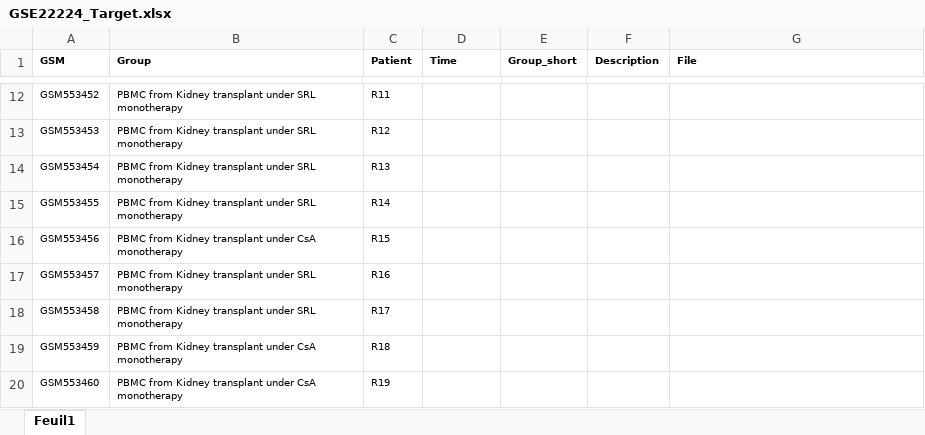
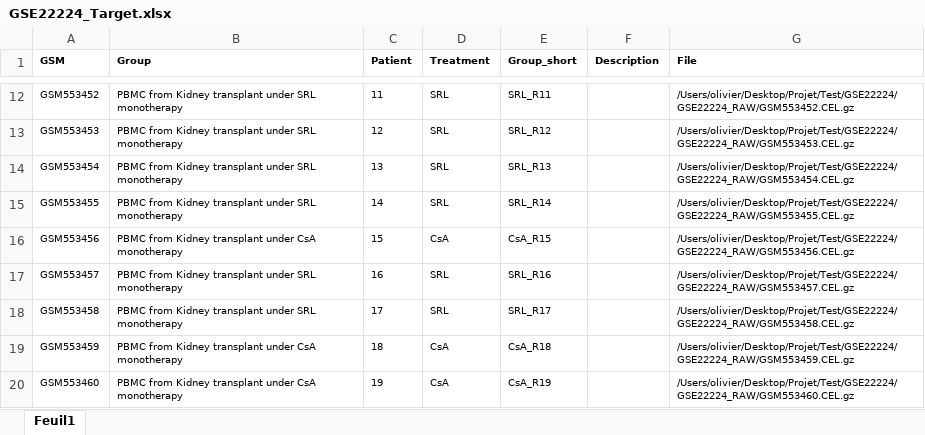
Before and after one commit to nollive/PROENC, an Excel workbook: GSE22224/GSE22224_Target.xlsx, sheet Feuil1, drawn as a sheet; only a part is shown, gaps mark what is left out; values as stored, in another font and other column widths than the file's, no borders; the diff covers the shown part only; the diff names each change by its address in the sheet, - before the commit and + after, or states it on an @@ line.

```diff
--- a/GSE22224/GSE22224_Target.xlsx (sheet Feuil1)
+++ b/GSE22224/GSE22224_Target.xlsx (sheet Feuil1)
-D1: Time
+D1: Treatment
-C12 (Patient): R11
+C12 (Patient): 11
-D12:D15 (Treatment): (empty)
+D12:D15 (Treatment): SRL
-E12 (Group_short): (empty)
+E12 (Group_short): SRL_R11
-G12 (File): (empty)
+G12 (File): /Users/olivier/Desktop/Projet/Test/GSE22224/GSE22224_RAW/GSM553452.CEL.gz
-C13 (Patient): R12
+C13 (Patient): 12
-E13 (Group_short): (empty)
+E13 (Group_short): SRL_R12
-G13 (File): (empty)
+G13 (File): /Users/olivier/Desktop/Projet/Test/GSE22224/GSE22224_RAW/GSM553453.CEL.gz
-C14 (Patient): R13
+C14 (Patient): 13
-E14 (Group_short): (empty)
+E14 (Group_short): SRL_R13
-G14 (File): (empty)
+G14 (File): /Users/olivier/Desktop/Projet/Test/GSE22224/GSE22224_RAW/GSM553454.CEL.gz
-C15 (Patient): R14
+C15 (Patient): 14
-E15 (Group_short): (empty)
+E15 (Group_short): SRL_R14
-G15 (File): (empty)
+G15 (File): /Users/olivier/Desktop/Projet/Test/GSE22224/GSE22224_RAW/GSM553455.CEL.gz
-C16 (Patient): R15
+C16 (Patient): 15
-D16 (Treatment): (empty)
+D16 (Treatment): CsA
-E16 (Group_short): (empty)
+E16 (Group_short): CsA_R15
-G16 (File): (empty)
+G16 (File): /Users/olivier/Desktop/Projet/Test/GSE22224/GSE22224_RAW/GSM553456.CEL.gz
-C17 (Patient): R16
+C17 (Patient): 16
-D17:D18 (Treatment): (empty)
+D17:D18 (Treatment): SRL
-E17 (Group_short): (empty)
+E17 (Group_short): SRL_R16
-G17 (File): (empty)
+G17 (File): /Users/olivier/Desktop/Projet/Test/GSE22224/GSE22224_RAW/GSM553457.CEL.gz
-C18 (Patient): R17
+C18 (Patient): 17
-E18 (Group_short): (empty)
+E18 (Group_short): SRL_R17
-G18 (File): (empty)
+G18 (File): /Users/olivier/Desktop/Projet/Test/GSE22224/GSE22224_RAW/GSM553458.CEL.gz
-C19 (Patient): R18
+C19 (Patient): 18
-D19:D20 (Treatment): (empty)
+D19:D20 (Treatment): CsA
-E19 (Group_short): (empty)
+E19 (Group_short): CsA_R18
-G19 (File): (empty)
+G19 (File): /Users/olivier/Desktop/Projet/Test/GSE22224/GSE22224_RAW/GSM553459.CEL.gz
-C20 (Patient): R19
+C20 (Patient): 19
-E20 (Group_short): (empty)
+E20 (Group_short): CsA_R19
-G20 (File): (empty)
+G20 (File): /Users/olivier/Desktop/Projet/Test/GSE22224/GSE22224_RAW/GSM553460.CEL.gz
```
Also changed, not shown: 148 edited cells elsewhere in this sheet, 1 other file.
